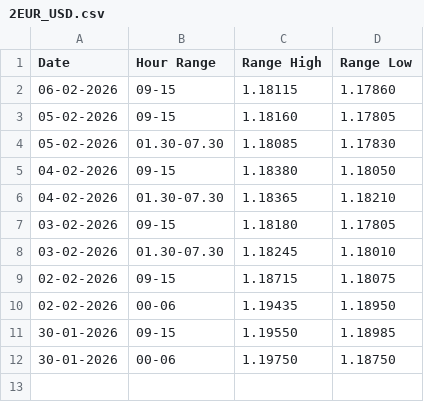
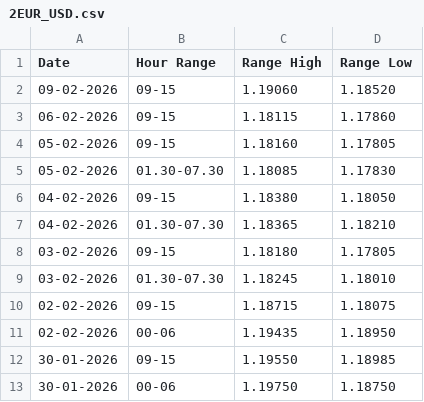
Before and after one commit to ra2607Alessandro/monte_carlo_learning, a CSV file: 2EUR_USD.csv, drawn as a sheet.

Commit message:
man

```diff
--- a/2EUR_USD.csv
+++ b/2EUR_USD.csv
@@ -1,2 +1,3 @@
 Date,Hour Range,Range High,Range Low
+09-02-2026,09-15,1.19060,1.18520
 06-02-2026,09-15,1.18115,1.17860
```
